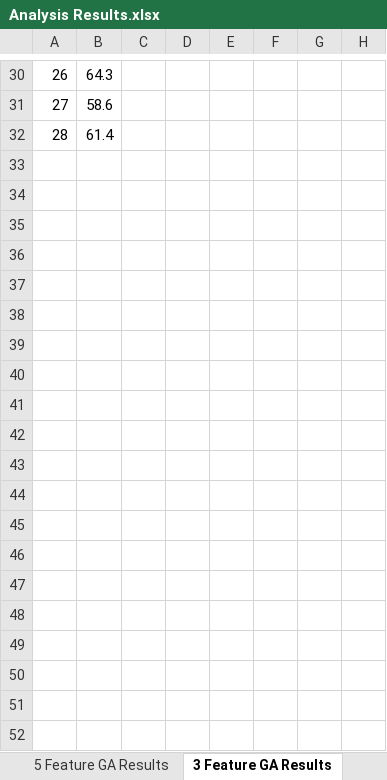
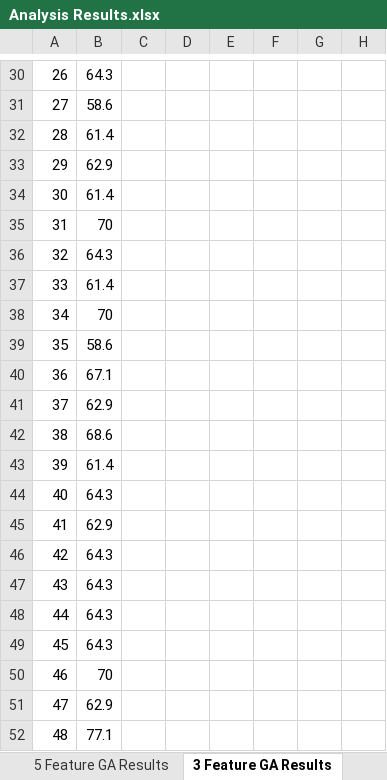
Before and after one commit to KelvinKKLin/Isolation-Game-Playing-Agent-Udacity-AI-Nanodegree-, an Excel workbook: heuristic-analysis/Analysis Results.xlsx, sheet 3 Feature GA Results, drawn as a sheet; only a part is shown, gaps mark what is left out; values as stored, in another font and other column widths than the file's, no borders; charts and pictures not drawn; rows hold the shown columns only; the diff covers the shown part only; the diff names each change by its address in the sheet, - before the commit and + after, or states it on an @@ line.

Commit message:
Updated Analysis Results Excel Chart with Experiment Data

```diff
--- a/heuristic-analysis/Analysis Results.xlsx (sheet 3 Feature GA Results)
+++ b/heuristic-analysis/Analysis Results.xlsx (sheet 3 Feature GA Results)
+row 33: 29 | 62.9
+row 34: 30 | 61.4
+row 35: 31 | 70
+row 36: 32 | 64.3
+row 37: 33 | 61.4
+row 38: 34 | 70
+row 39: 35 | 58.6
+row 40: 36 | 67.1
+row 41: 37 | 62.9
+row 42: 38 | 68.6
+row 43: 39 | 61.4
+row 44: 40 | 64.3
+row 45: 41 | 62.9
+row 46: 42 | 64.3
+row 47: 43 | 64.3
+row 48: 44 | 64.3
+row 49: 45 | 64.3
+row 50: 46 | 70
+row 51: 47 | 62.9
+row 52: 48 | 77.1
```
Also changed, not shown: 79 added rows and 6 edited cells elsewhere in this sheet, charts or pictures.
